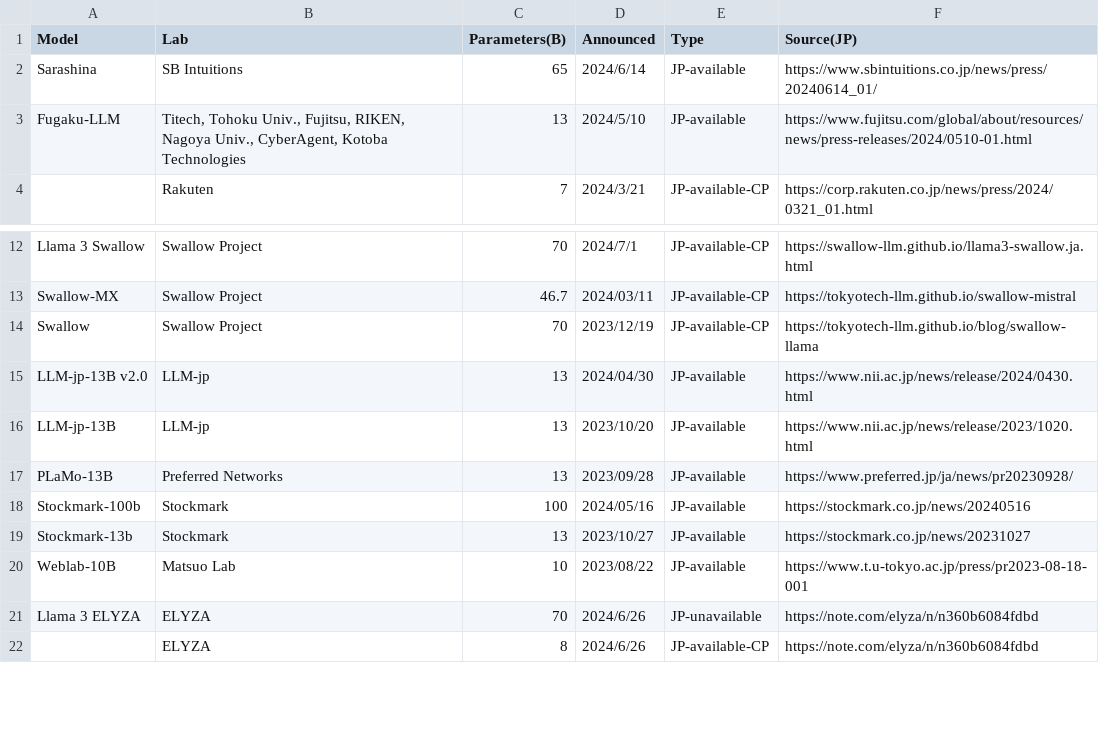
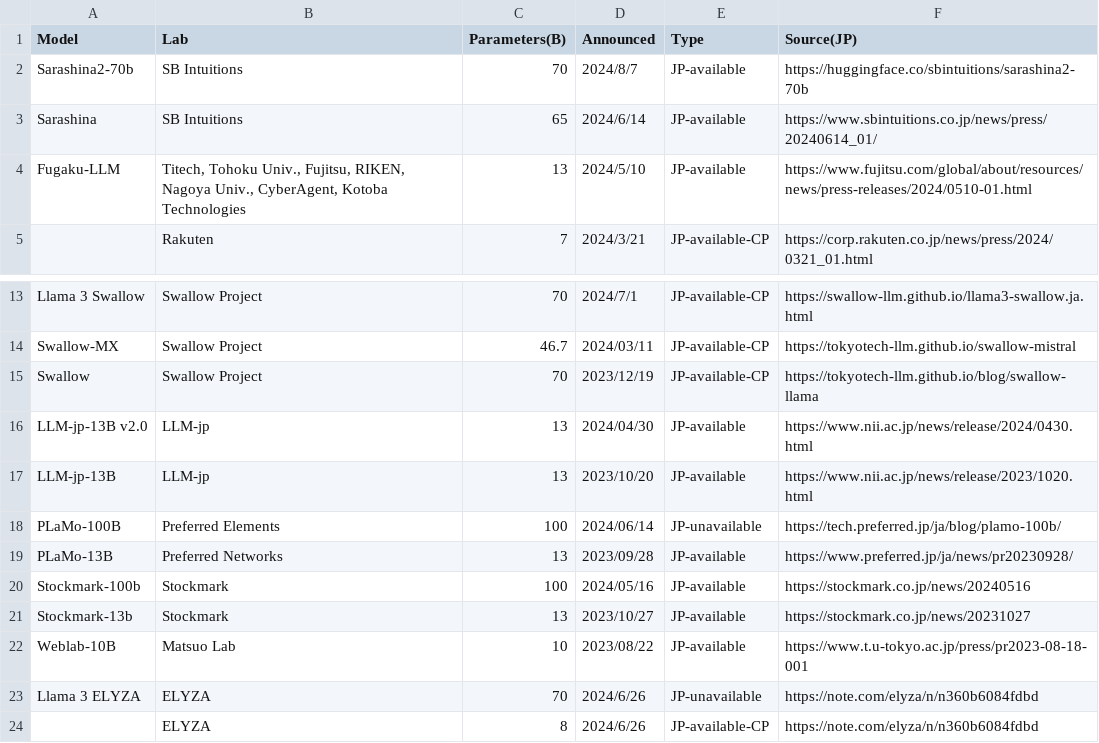
Before and after one commit to llm-jp/awesome-japanese-llm, a CSV file: figures/scripts/parameter_size_overview_ja.csv, drawn as a sheet; only a part is shown, gaps mark what is left out.

```diff
--- a/figures/scripts/parameter_size_overview_ja.csv
+++ b/figures/scripts/parameter_size_overview_ja.csv
@@ -1,2 +1,3 @@
 Model,Lab,Parameters(B),Announced,Type,Source(JP)
+Sarashina2-70b,SB Intuitions,70,2024/8/7,JP-available,https://huggingface.co/sbintuitions/sarashina2-70b
 Sarashina,SB Intuitions,65,2024/6/14,JP-available,https://www.sbintuitions.co.jp/news/press/20240614_01/
@@ -16,2 +17,3 @@ LLM-jp-13B v2.0,LLM-jp,13,2024/04/30,JP-available,https://www.nii.ac.jp/news/rel
 LLM-jp-13B,LLM-jp,13,2023/10/20,JP-available,https://www.nii.ac.jp/news/release/2023/1020.html
+PLaMo-100B,Preferred Elements,100,2024/06/14,JP-unavailable,https://tech.preferred.jp/ja/blog/plamo-100b/
 PLaMo-13B,Preferred Networks,13,2023/09/28,JP-available,https://www.preferred.jp/ja/news/pr20230928/
```
Also changed, not shown: figures/scripts/parameter_size_overview.csv, 5 other files.
